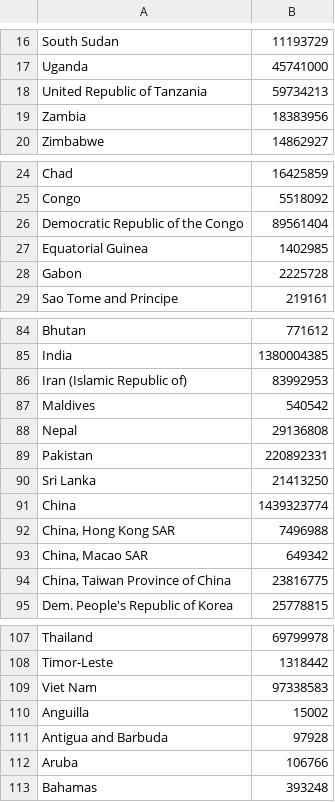
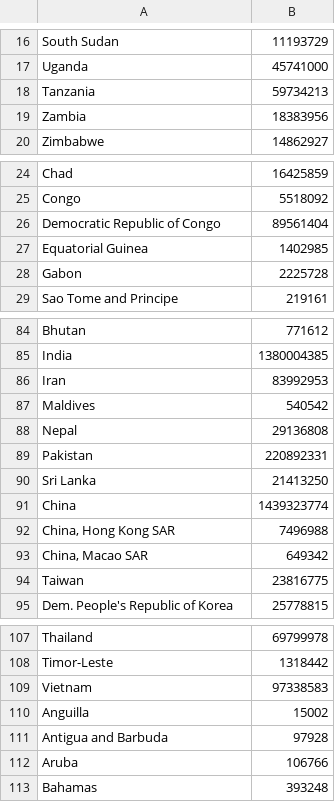
Before and after one commit to soozhin/World-Information-Map, a CSV file: PBLproject/worldmap/static/csv/WorldPopulationData.csv, drawn as a sheet; only a part is shown, gaps mark what is left out; the diff covers the shown part only.

Commit message:
WorldPopulationData.csvとhtmlの国の名前の不一致を少し直した

```diff
--- a/PBLproject/worldmap/static/csv/WorldPopulationData.csv
+++ b/PBLproject/worldmap/static/csv/WorldPopulationData.csv
@@ -17,3 +17,3 @@ South Sudan,11193729
 Uganda,45741000
-United Republic of Tanzania,59734213
+Tanzania,59734213
 Zambia,18383956
@@ -25,3 +25,3 @@ Chad,16425859
 Congo,5518092
-Democratic Republic of the Congo,89561404
+Democratic Republic of Congo,89561404
 Equatorial Guinea,1402985
@@ -85,3 +85,3 @@ Bhutan,771612
 India,1380004385
-Iran (Islamic Republic of),83992953
+Iran,83992953
 Maldives,540542
@@ -93,3 +93,3 @@ China,1439323774
 "China, Macao SAR",649342
-"China, Taiwan Province of China",23816775
+Taiwan,23816775
 Dem. People's Republic of Korea,25778815
@@ -108,3 +108,3 @@ Thailand,69799978
 Timor-Leste,1318442
-Viet Nam,97338583
+Vietnam,97338583
 Anguilla,15002
```
Also changed, not shown: 4 edited cells elsewhere in this file.
